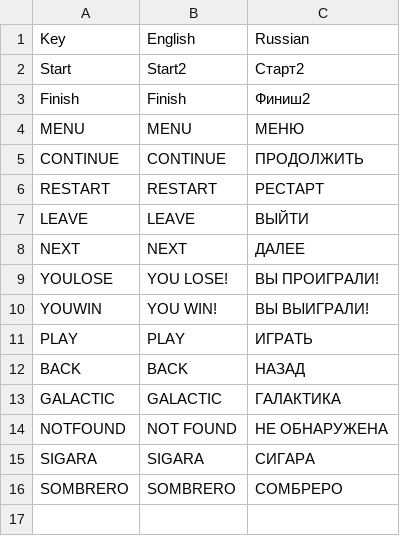
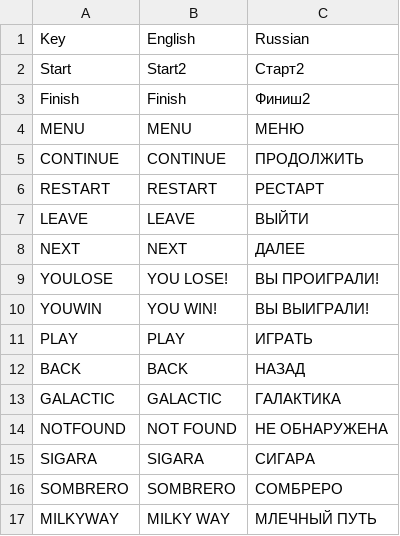
Before and after one commit to Nordlling/Arcanoid, a CSV file: Assets/Main/Resources/Localization/Game.csv, drawn as a sheet; the diff names each change by its address in the sheet, - before the commit and + after, or states it on an @@ line.

Commit message:
Add localization words

```diff
--- a/Assets/Main/Resources/Localization/Game.csv
+++ b/Assets/Main/Resources/Localization/Game.csv
+row 17: MILKYWAY | MILKY WAY | МЛЕЧНЫЙ ПУТЬ
```
